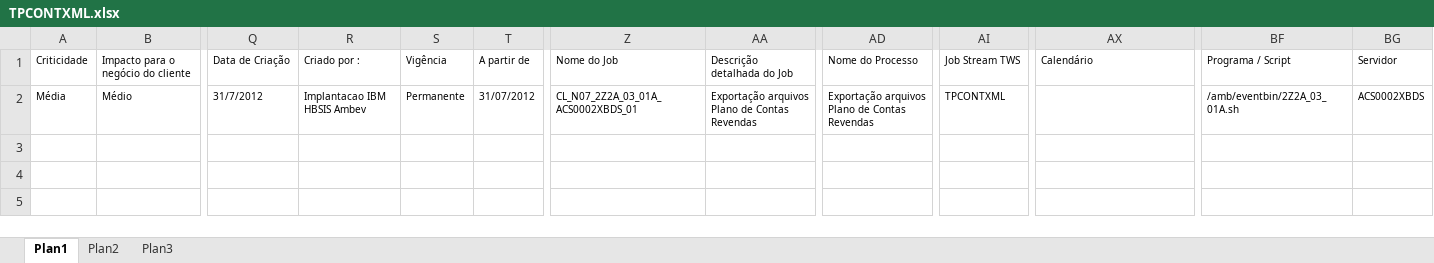
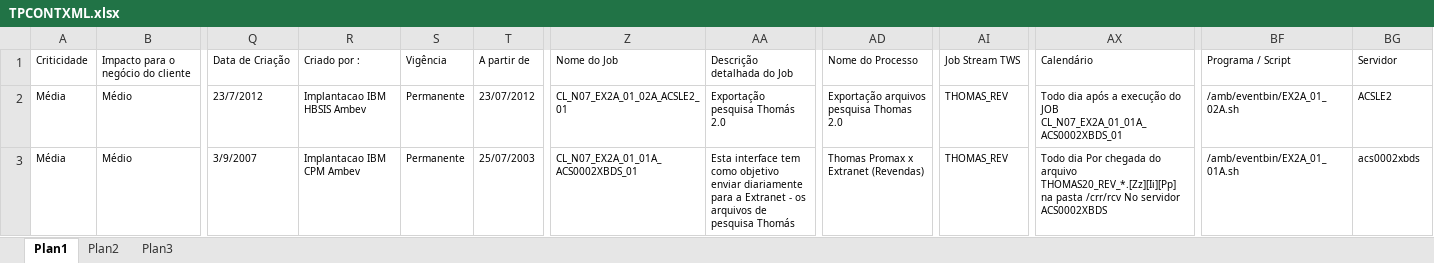
Before and after one commit to llrocha/fist, an Excel workbook: docs/TPCONTXML.xlsx, sheet Plan1, drawn as a sheet; only a part is shown, gaps mark what is left out; values as stored, in another font and other column widths than the file's, no borders; rows hold the shown columns only; the diff names each change by its address in the sheet, - before the commit and + after, or states it on an @@ line.

```diff
--- a/docs/TPCONTXML.xlsx (sheet Plan1)
+++ b/docs/TPCONTXML.xlsx (sheet Plan1)
-Q2: 31/7/2012
+Q2: 23/7/2012
-T2: 31/07/2012
+T2: 23/07/2012
-Z2: CL_N07_2Z2A_03_01A_ACS0002XBDS_01
+Z2: CL_N07_EX2A_01_02A_ACSLE2_01
-AA2: Exportação arquivos Plano de Contas Revendas
+AA2: Exportação pesquisa Thomás 2.0
-AD2: Exportação arquivos Plano de Contas Revendas
+AD2: Exportação arquivos pesquisa Thomas 2.0
-AI2: TPCONTXML
+AI2: THOMAS_REV
-AX2: (empty)
+AX2: Todo dia após a execução do JOB CL_N07_EX2A_01_01A_ACS0002XBDS_01
-BF2: /amb/eventbin/2Z2A_03_01A.sh
+BF2: /amb/eventbin/EX2A_01_02A.sh
-BG2: ACS0002XBDS
+BG2: ACSLE2
+row 3: Média | Médio | 3/9/2007 | Implantacao IBM CPM Ambev | Permanente | 25/07/2003 | CL_N07_EX2A_01_01A_ACS0002XBDS_01 | Esta interface tem como objetivo enviar diariamente para a Extranet - os arquivos de pesquisa Thomás | Thomas Promax x Extranet (Revendas) | THOMAS_REV | Todo dia Por chegada do arquivo THOMAS20_REV_*.[Zz][Ii][Pp] na pasta /crr/rcv No servidor ACS0002XBDS | /amb/eventbin/EX2A_01_01A.sh | acs0002xbds
```
Also changed, not shown: docs/THOMAS.xlsx, 3 other files.
